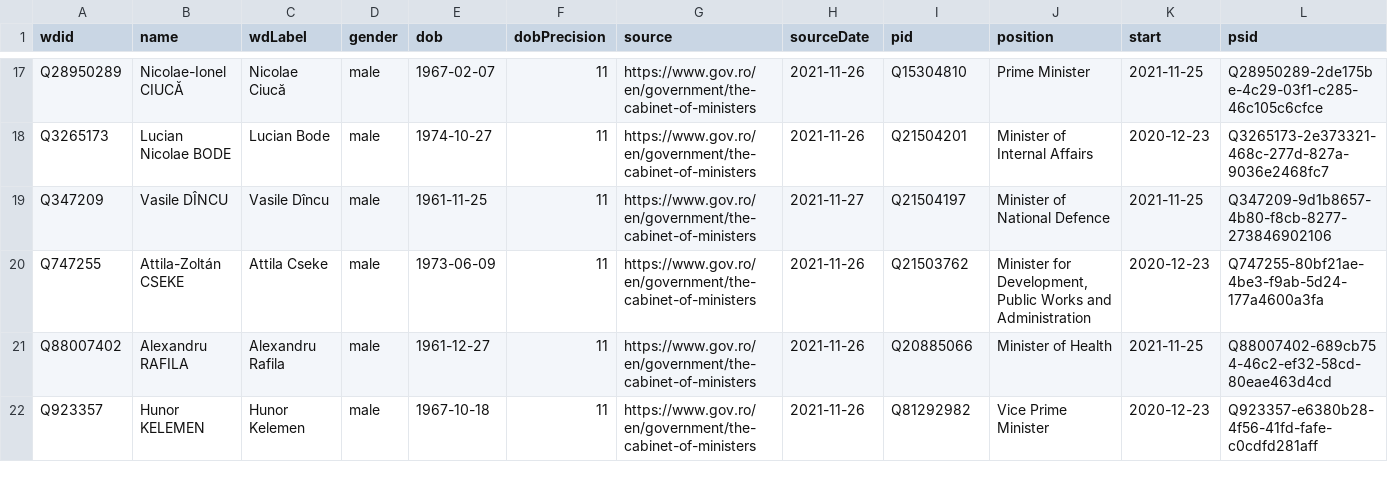
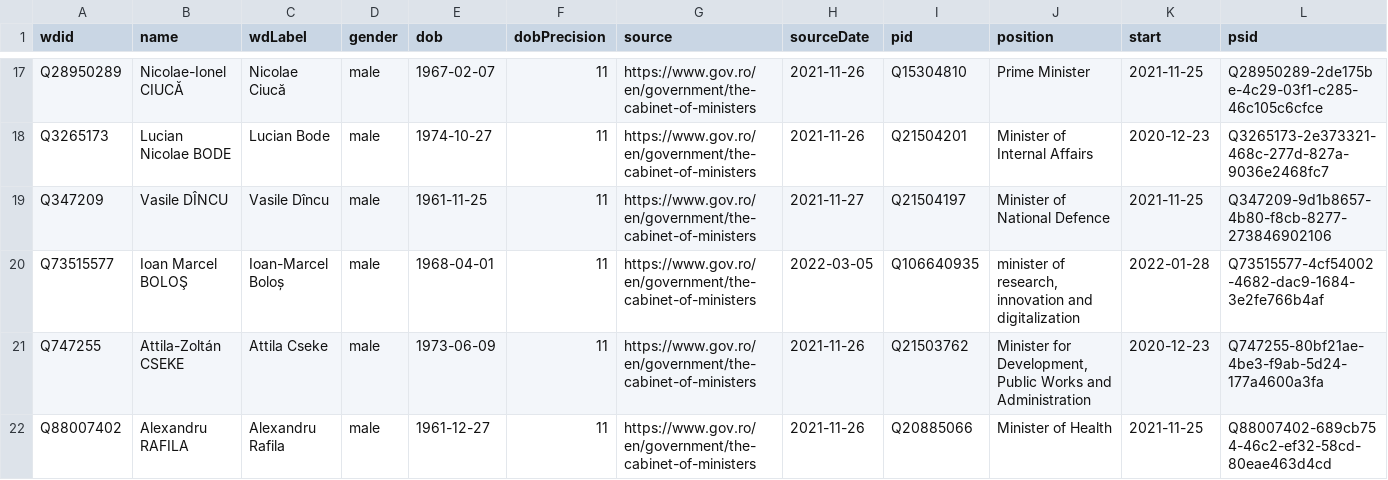
Before and after one commit to every-politician-scrapers/romania-cabinet, a CSV file: data/wikidata.csv, drawn as a sheet; only a part is shown, gaps mark what is left out; the shorter side is filled out with more unchanged rows.

Commit message:
Compare external sources to Wikidata

```diff
--- a/data/wikidata.csv
+++ b/data/wikidata.csv
@@ -19,2 +19,3 @@ Q3265173,Lucian Nicolae BODE,Lucian Bode,male,1974-10-27,11,https://www.gov.ro/e
 Q347209,Vasile DÎNCU,Vasile Dîncu,male,1961-11-25,11,https://www.gov.ro/en/government/the-cabinet-of-ministers,2021-11-27,Q21504197,Minister of National Defence,2021-11-25,Q347209-9d1b8657-4b80-f8cb-8277-273846902106
+Q73515577,Ioan Marcel BOLOŞ,Ioan-Marcel Boloș,male,1968-04-01,11,https://www.gov.ro/en/government/the-cabinet-of-ministers,2022-03-05,Q106640935,"minister of research, innovation and digitalization",2022-01-28,Q73515577-4cf54002-4682-dac9-1684-3e2fe766b4af
 Q747255,Attila-Zoltán CSEKE,Attila Cseke,male,1973-06-09,11,https://www.gov.ro/en/government/the-cabinet-of-ministers,2021-11-26,Q21503762,"Minister for Development, Public Works and Administration",2020-12-23,Q747255-80bf21ae-4be3-f9ab-5d24-177a4600a3fa
```
Also changed, not shown: data/official.csv.
